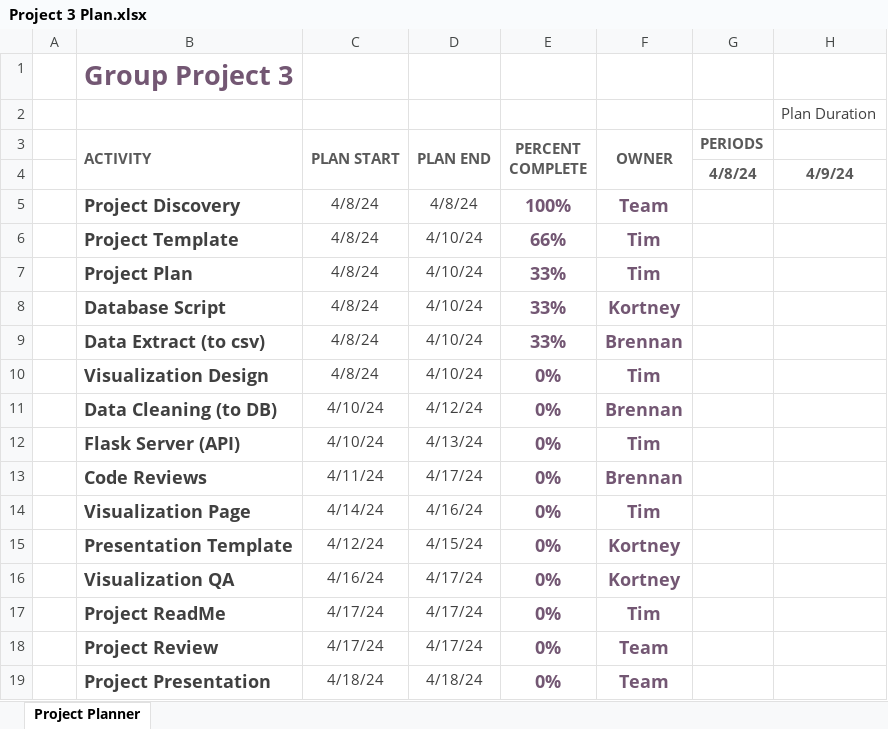
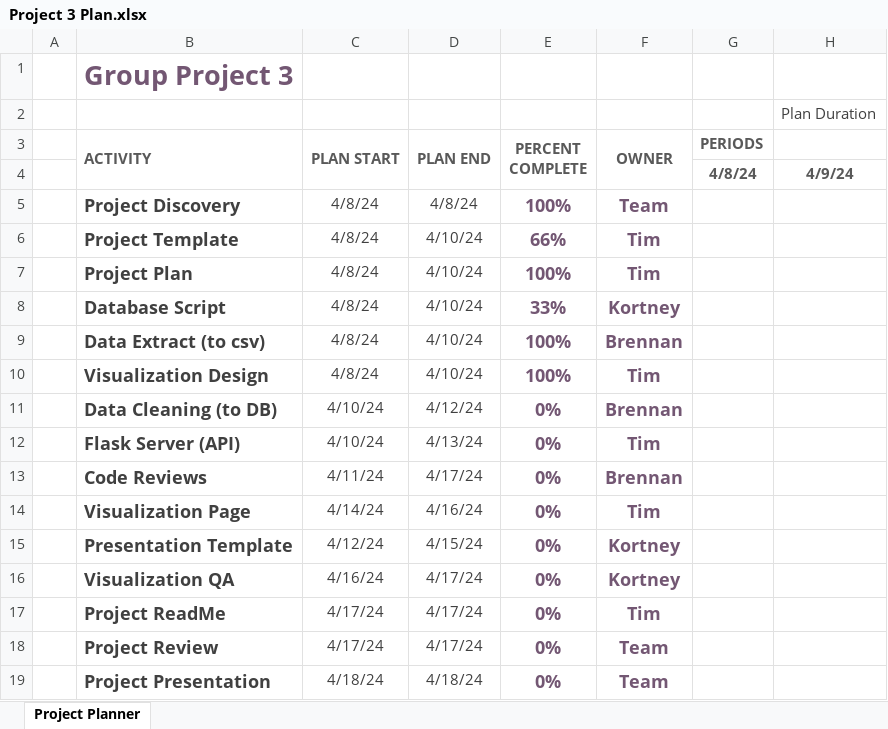
Before and after one commit to BrennanB572/Project-3, an Excel workbook: Documentation/Project 3 Plan.xlsx, sheet Project Planner, drawn as a sheet; only a part is shown; values as stored, in another font and other column widths than the file's, no borders; conditional formats not drawn; the diff names each change by its address in the sheet, - before the commit and + after, or states it on an @@ line.

Commit message:
Updated project plan and initial html

```diff
--- a/Documentation/Project 3 Plan.xlsx (sheet Project Planner)
+++ b/Documentation/Project 3 Plan.xlsx (sheet Project Planner)
-E7 (PERCENT COMPLETE): 33%
+E7 (PERCENT COMPLETE): 100%
-E9 (PERCENT COMPLETE): 33%
+E9 (PERCENT COMPLETE): 100%
-E10 (PERCENT COMPLETE): 0%
+E10 (PERCENT COMPLETE): 100%
```
Also changed, not shown: 4 other files.
